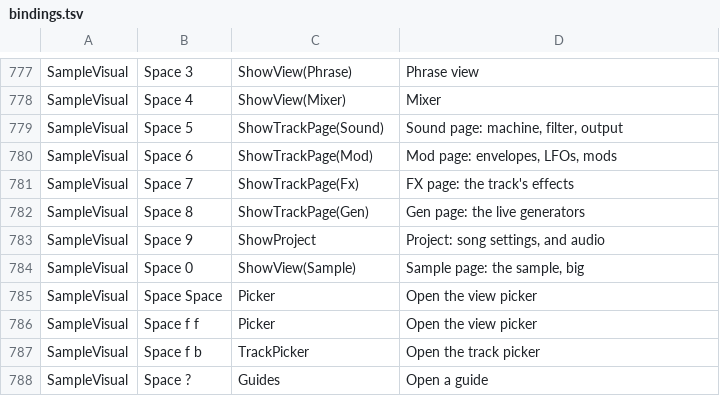
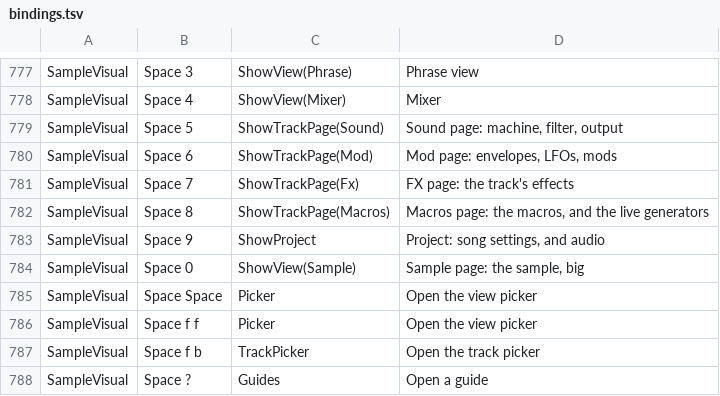
Before and after one commit to gabrielgellner/vimtracker, a TSV file: crates/vt-tui/src/input/bindings.tsv, drawn as a sheet; only a part is shown, gaps mark what is left out; the diff covers the shown part only.

Commit message:
feat(track): the track page's fourth page becomes Macros (decision 465)
The eight macros' band with every setting the cursor's macro holds under
it, drawn by the mapping view's own rows. The Gen devices stay under it
until #1111 moves them to the phrase view; Space 8 keeps opening it.

Closes #1110

```diff
--- a/crates/vt-tui/src/input/bindings.tsv
+++ b/crates/vt-tui/src/input/bindings.tsv
@@ -781,3 +781,3 @@ SampleVisual	Space 6	ShowTrackPage(Mod)	Mod page: envelopes, LFOs, mods
 SampleVisual	Space 7	ShowTrackPage(Fx)	FX page: the track's effects
-SampleVisual	Space 8	ShowTrackPage(Gen)	Gen page: the live generators
+SampleVisual	Space 8	ShowTrackPage(Macros)	Macros page: the macros, and the live generators
 SampleVisual	Space 9	ShowProject	Project: song settings, and audio
```
Also changed, not shown: 21 edited cells elsewhere in this file, 59 other files.
